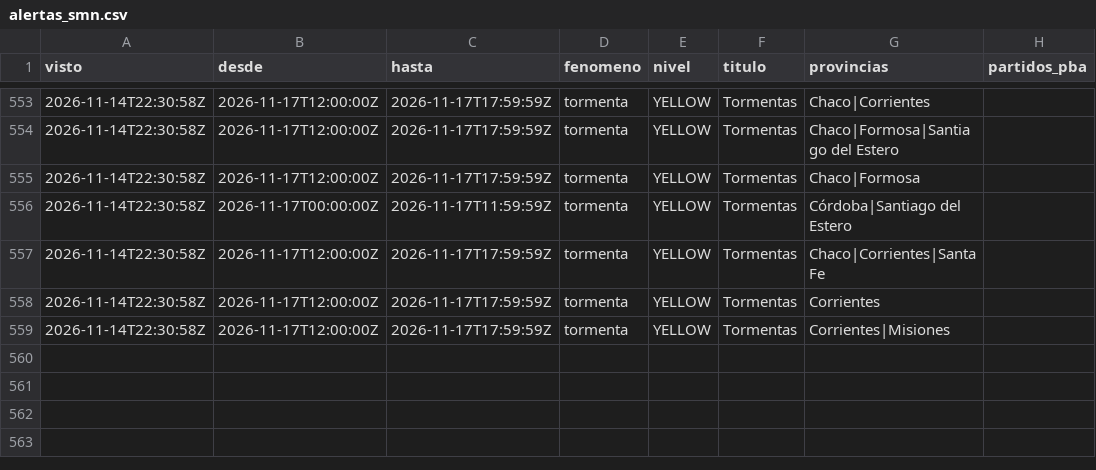
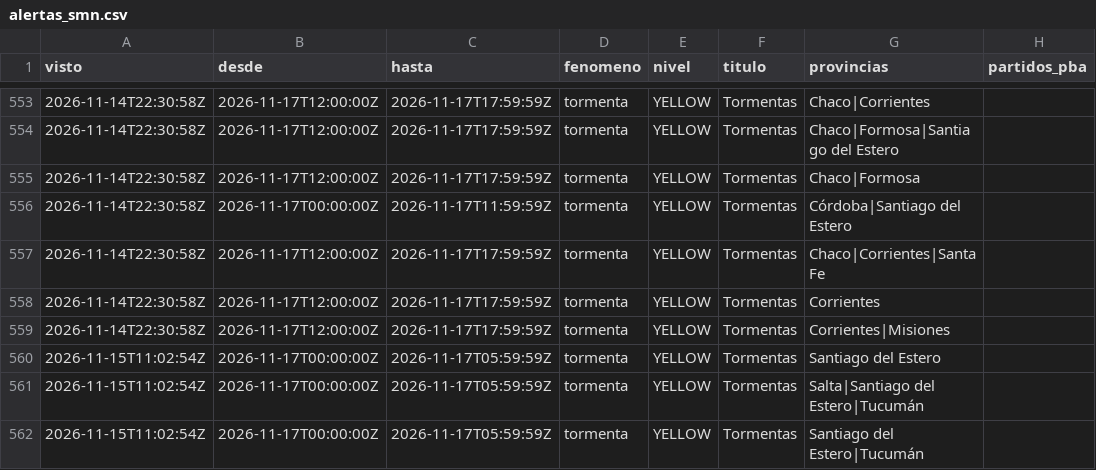
Before and after one commit to consultoradiagonales/Qu-pasa-en-tu-barrio, a CSV file: argwx/data/historico/alertas_smn.csv, drawn as a sheet; only a part is shown, gaps mark what is left out; the diff names each change by its address in the sheet, - before the commit and + after, or states it on an @@ line.

```diff
--- a/argwx/data/historico/alertas_smn.csv
+++ b/argwx/data/historico/alertas_smn.csv
+row 560: 2026-11-15T11:02:54Z | 2026-11-17T00:00:00Z | 2026-11-17T05:59:59Z | tormenta | YELLOW | Tormentas | Santiago del Estero
+row 561: 2026-11-15T11:02:54Z | 2026-11-17T00:00:00Z | 2026-11-17T05:59:59Z | tormenta | YELLOW | Tormentas | Salta|Santiago del Estero|Tucumán
+row 562: 2026-11-15T11:02:54Z | 2026-11-17T00:00:00Z | 2026-11-17T05:59:59Z | tormenta | YELLOW | Tormentas | Santiago del Estero|Tucumán
```
Also changed, not shown: argwx/data/historico/lluvia_era5_diaria.csv, argwx/data/historico/verificacion_modelos.csv, 21 other files.
